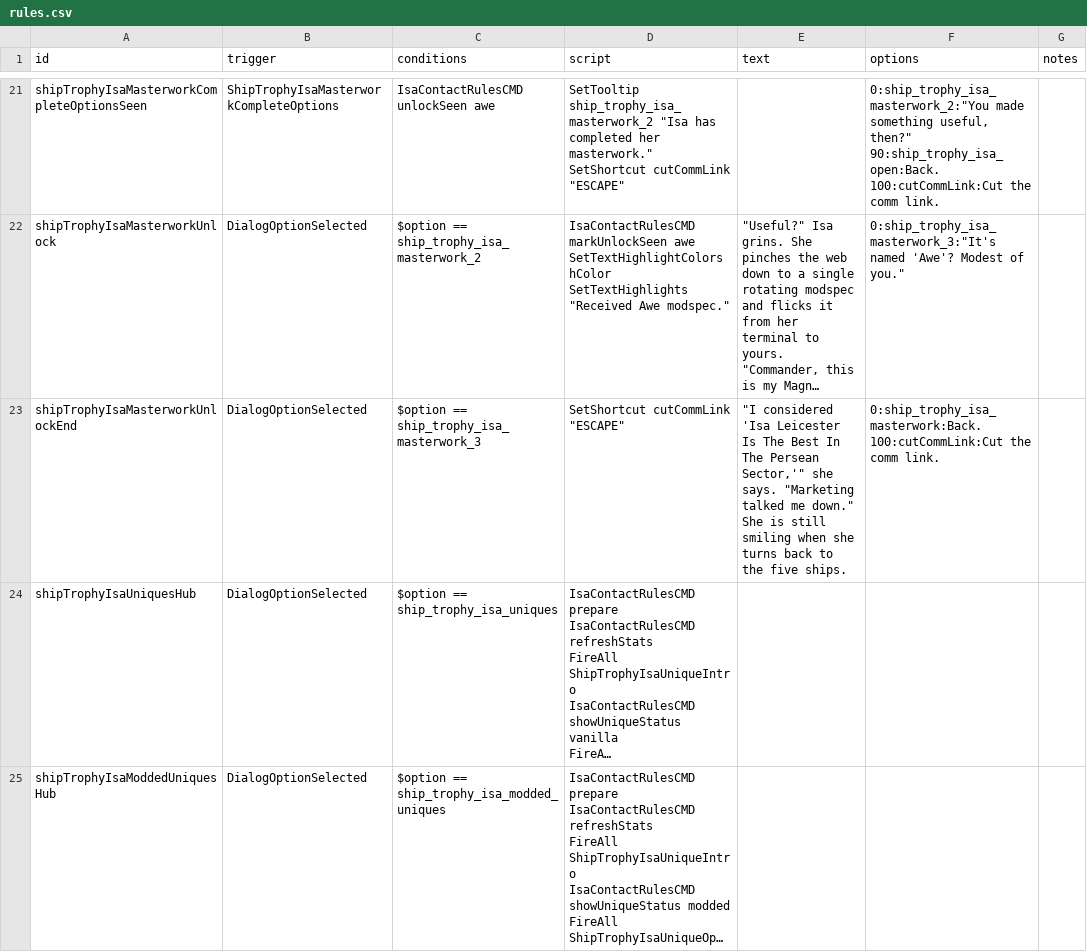
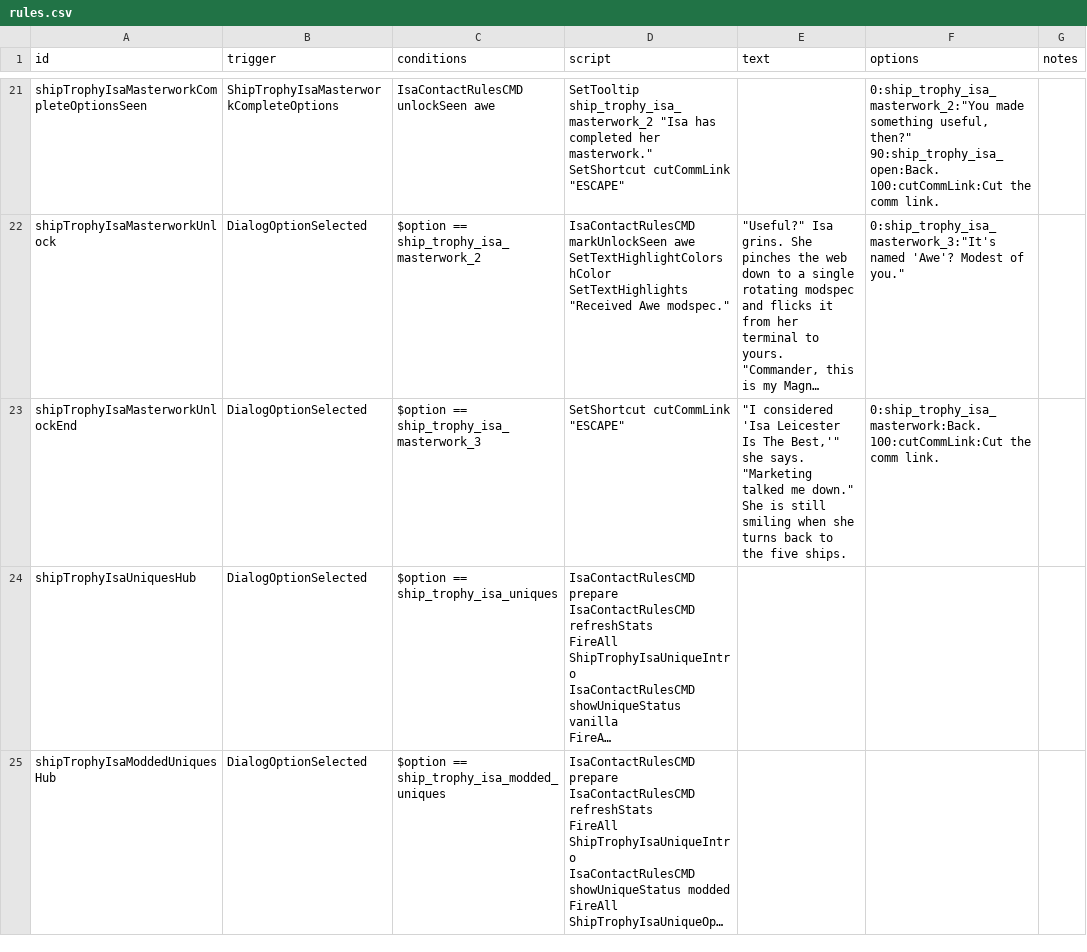
Before and after one commit to c4tntnitro-netizen/ship-trophy-room, a CSV file: data/campaign/rules.csv, drawn as a sheet; only a part is shown, gaps mark what is left out; long unchanged cells end in …; the diff names each change by its address in the sheet, - before the commit and + after, or states it on an @@ line.

Commit message:
Update rules.csv

```diff
--- a/data/campaign/rules.csv
+++ b/data/campaign/rules.csv
-E23 (text): …Is The Best In The Persean Sector,'" she says.…
+E23 (text): …Is The Best,'" she says.…
```
